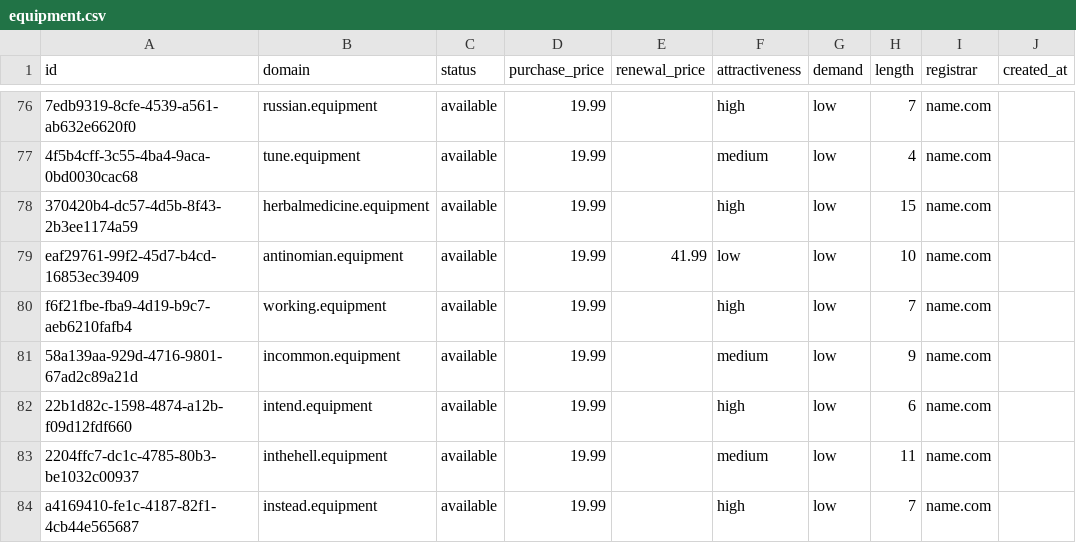
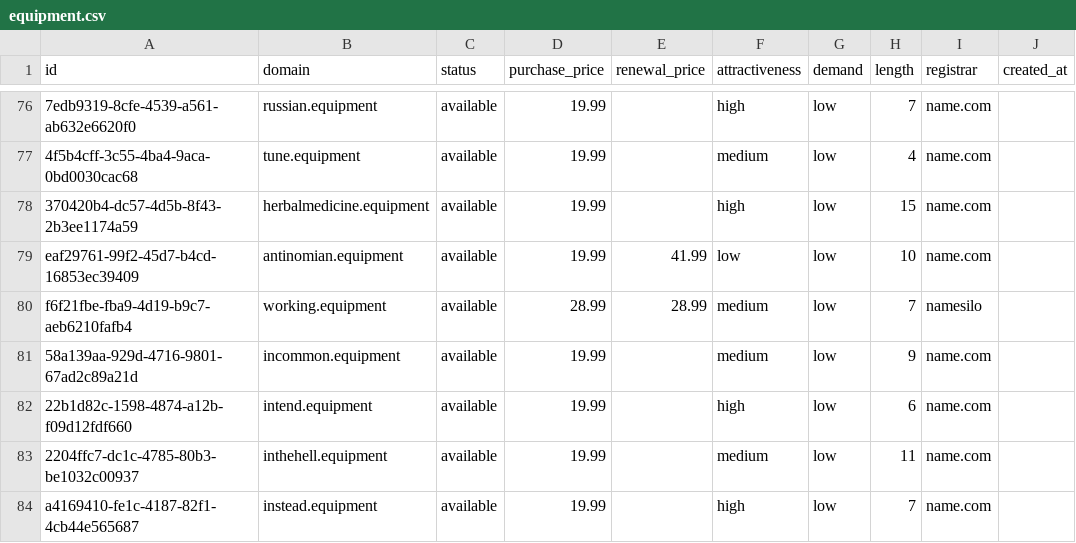
Before and after one commit to UniqueDomains/equipment-oneword-domains, a CSV file: equipment.csv, drawn as a sheet; only a part is shown, gaps mark what is left out; the diff names each change by its address in the sheet, - before the commit and + after, or states it on an @@ line.

Commit message:
Domains update

```diff
--- a/equipment.csv
+++ b/equipment.csv
-D80 (purchase_price): 19.99
+D80 (purchase_price): 28.99
-E80 (renewal_price): (empty)
+E80 (renewal_price): 28.99
-F80 (attractiveness): high
+F80 (attractiveness): medium
-I80 (registrar): name.com
+I80 (registrar): namesilo
```
Also changed, not shown: 4 other files.
